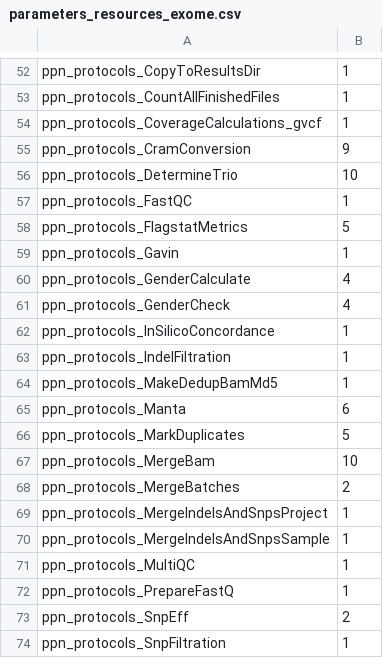
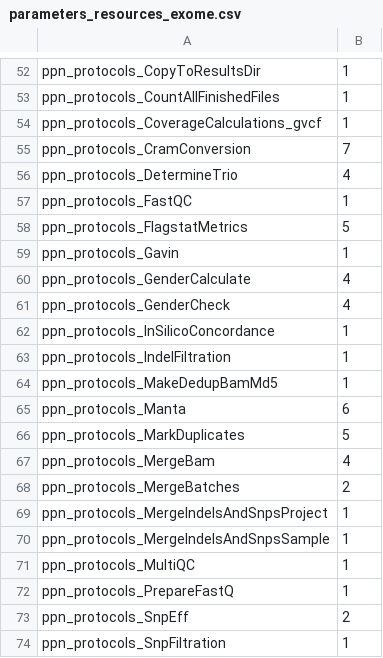
Before and after one commit to molgenis/NGS_DNA, a CSV file: parameters_resources_exome.csv, drawn as a sheet; only a part is shown, gaps mark what is left out.

Commit message:
updated resources for wingedhelix

```diff
--- a/parameters_resources_exome.csv
+++ b/parameters_resources_exome.csv
@@ -54,4 +54,4 @@ ppn_protocols_CountAllFinishedFiles,1
 ppn_protocols_CoverageCalculations_gvcf,1
-ppn_protocols_CramConversion,9
-ppn_protocols_DetermineTrio,10
+ppn_protocols_CramConversion,7
+ppn_protocols_DetermineTrio,4
 ppn_protocols_FastQC,1
@@ -66,3 +66,3 @@ ppn_protocols_Manta,6
 ppn_protocols_MarkDuplicates,5
-ppn_protocols_MergeBam,10
+ppn_protocols_MergeBam,4
 ppn_protocols_MergeBatches,2
```
Also changed, not shown: 2 other files.
